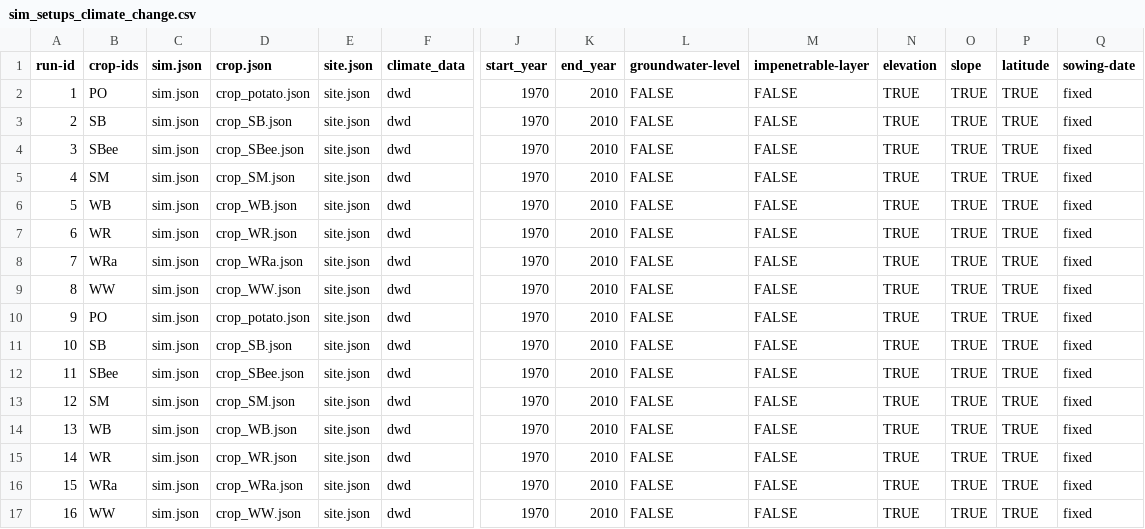
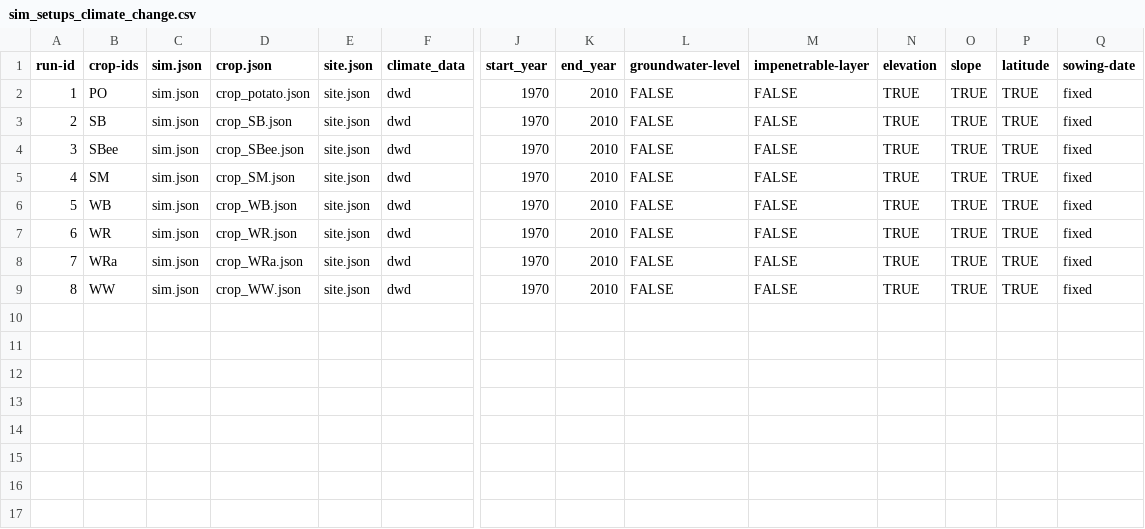
Before and after one commit to zalf-rpm/CC_germany, a CSV file: monica-data/data/projects/monica-germany/sim_setups_climate_change.csv, drawn as a sheet; only a part is shown, gaps mark what is left out; rows hold the shown columns only; the diff names each change by its address in the sheet, - before the commit and + after, or states it on an @@ line.

Commit message:
Update sim_setups_climate_change.csv

```diff
--- a/monica-data/data/projects/monica-germany/sim_setups_climate_change.csv
+++ b/monica-data/data/projects/monica-germany/sim_setups_climate_change.csv
-row 10: 9 | PO | sim.json | crop_potato.json | site.json | dwd | 1970 | 2010 | FALSE | FALSE | TRUE | TRUE | TRUE | fixed
-row 11: 10 | SB | sim.json | crop_SB.json | site.json | dwd | 1970 | 2010 | FALSE | FALSE | TRUE | TRUE | TRUE | fixed
-row 12: 11 | SBee | sim.json | crop_SBee.json | site.json | dwd | 1970 | 2010 | FALSE | FALSE | TRUE | TRUE | TRUE | fixed
-row 13: 12 | SM | sim.json | crop_SM.json | site.json | dwd | 1970 | 2010 | FALSE | FALSE | TRUE | TRUE | TRUE | fixed
-row 14: 13 | WB | sim.json | crop_WB.json | site.json | dwd | 1970 | 2010 | FALSE | FALSE | TRUE | TRUE | TRUE | fixed
-row 15: 14 | WR | sim.json | crop_WR.json | site.json | dwd | 1970 | 2010 | FALSE | FALSE | TRUE | TRUE | TRUE | fixed
-row 16: 15 | WRa | sim.json | crop_WRa.json | site.json | dwd | 1970 | 2010 | FALSE | FALSE | TRUE | TRUE | TRUE | fixed
-row 17: 16 | WW | sim.json | crop_WW.json | site.json | dwd | 1970 | 2010 | FALSE | FALSE | TRUE | TRUE | TRUE | fixed
```
